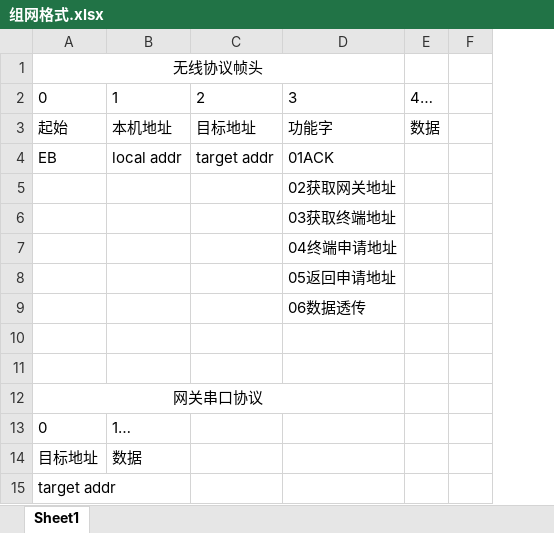
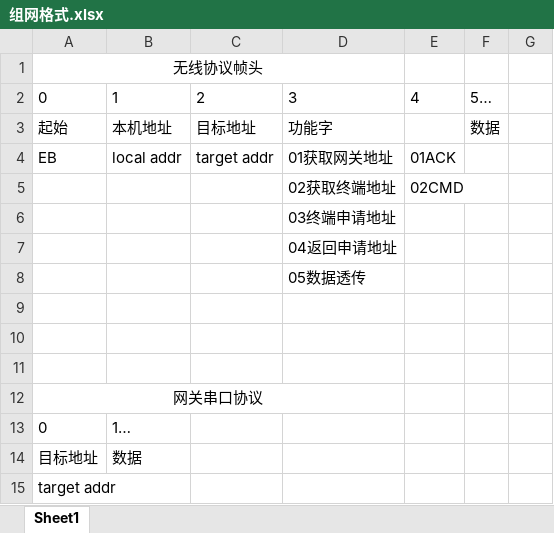
Before and after one commit to jamwu/CC1101_lowpower_net, an Excel workbook: DOC/组网格式.xlsx, sheet Sheet1, drawn as a sheet; only a part is shown; values as stored, in another font and other column widths than the file's, no borders; addresses are those after the commit; the diff names each change by its address in the sheet, - before the commit and + after, or states it on an @@ line.

```diff
--- a/DOC/组网格式.xlsx (sheet Sheet1)
+++ b/DOC/组网格式.xlsx (sheet Sheet1)
+column E, rows 2-5: 4 |  | 01ACK | 02CMD
-F2: 4…
+F2: 5…
-D4: 01ACK
+D4: 01获取网关地址
-D5: 02获取网关地址
+D5: 02获取终端地址
-D6: 03获取终端地址
+D6: 03终端申请地址
-D7: 04终端申请地址
+D7: 04返回申请地址
-D8: 05返回申请地址
+D8: 05数据透传
-D9: 06数据透传
+D9: (empty)
```
Also changed, not shown: 2 other files.
